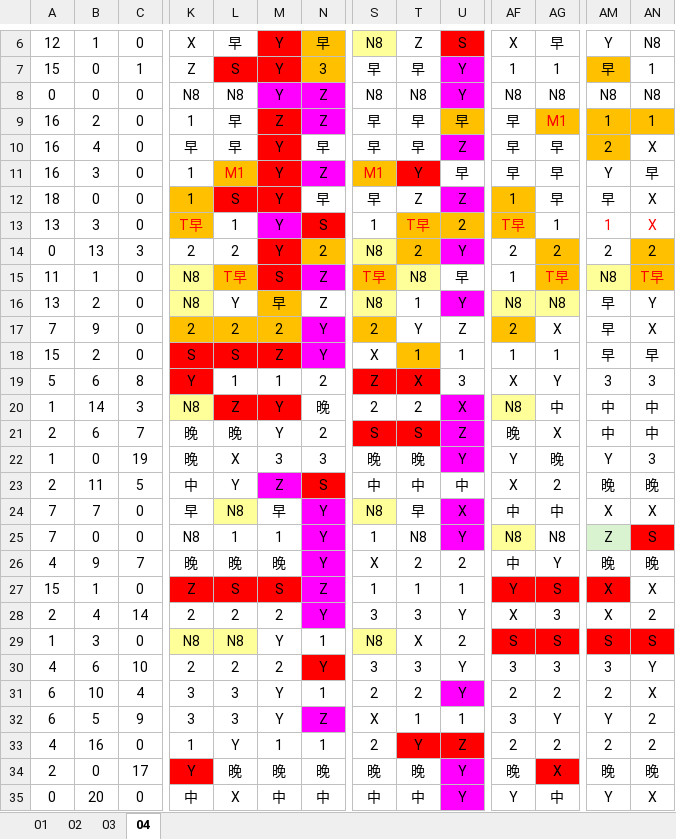
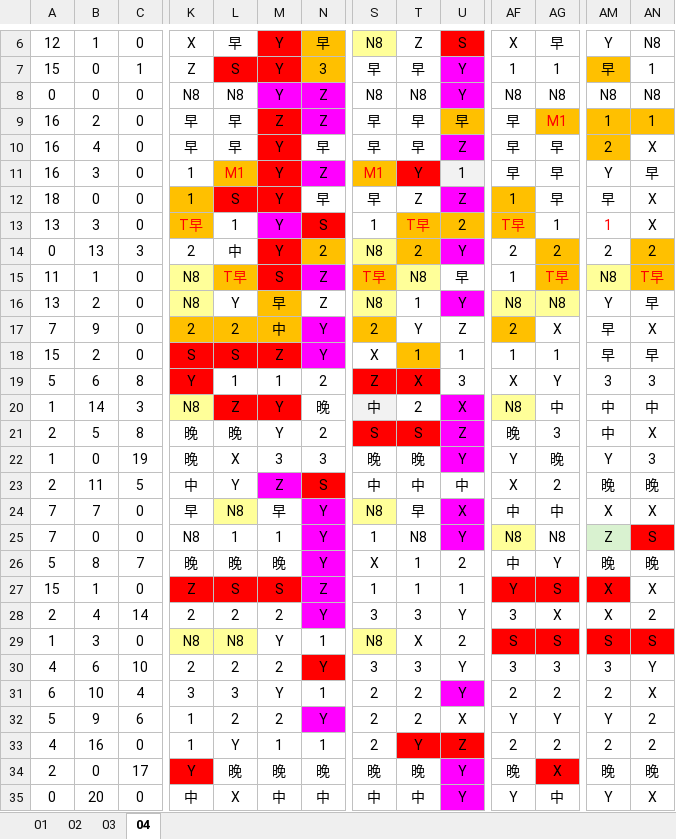
Before and after one commit to JasonHsuFet/Working_Shift, an Excel workbook: All_2026.xlsx, sheet 04, drawn as a sheet; only a part is shown, gaps mark what is left out; values as stored, in another font and other column widths than the file's, no borders; conditional formats not drawn; the diff covers the shown part only; the diff names each change by its address in the sheet, - before the commit and + after, or states it on an @@ line.

Commit message:
Add files via upload

```diff
--- a/All_2026.xlsx (sheet 04)
+++ b/All_2026.xlsx (sheet 04)
-K9: 1
+K9: 早
-U11: 早
+U11: 1
-U11 fill: none
+U11 fill: #F2F2F2
-AN13 text colour: #FF0000
+AN13 text colour: black
-L14: 2
+L14: 中
-AM16: 早
+AM16: Y
-AN16: Y
+AN16: 早
-M17: 2
+M17: 中
-S20: 2
+S20: 中
-S20 fill: none
+S20 fill: #F2F2F2
-B21: 6
+B21: 5
-C21: 7
+C21: 8
-AG21: X
+AG21: 3
-AN21: 中
+AN21: X
-A26: 4
+A26: 5
-B26: 9
+B26: 8
-T26: 2
+T26: 1
-AF28: X
+AF28: 3
-AG28: 3
+AG28: X
-A32: 6
+A32: 5
-B32: 5
+B32: 9
-C32: 9
+C32: 6
-K32: 3
+K32: 1
-L32: 3
+L32: 2
-M32: Y
+M32: 2
-N32: Z
+N32: Y
-S32: X
+S32: 2
-T32: 1
+T32: 2
-U32: 1
+U32: X
-AF32: 3
+AF32: Y
```
Also changed, not shown: 16 edited cells elsewhere in this sheet.
